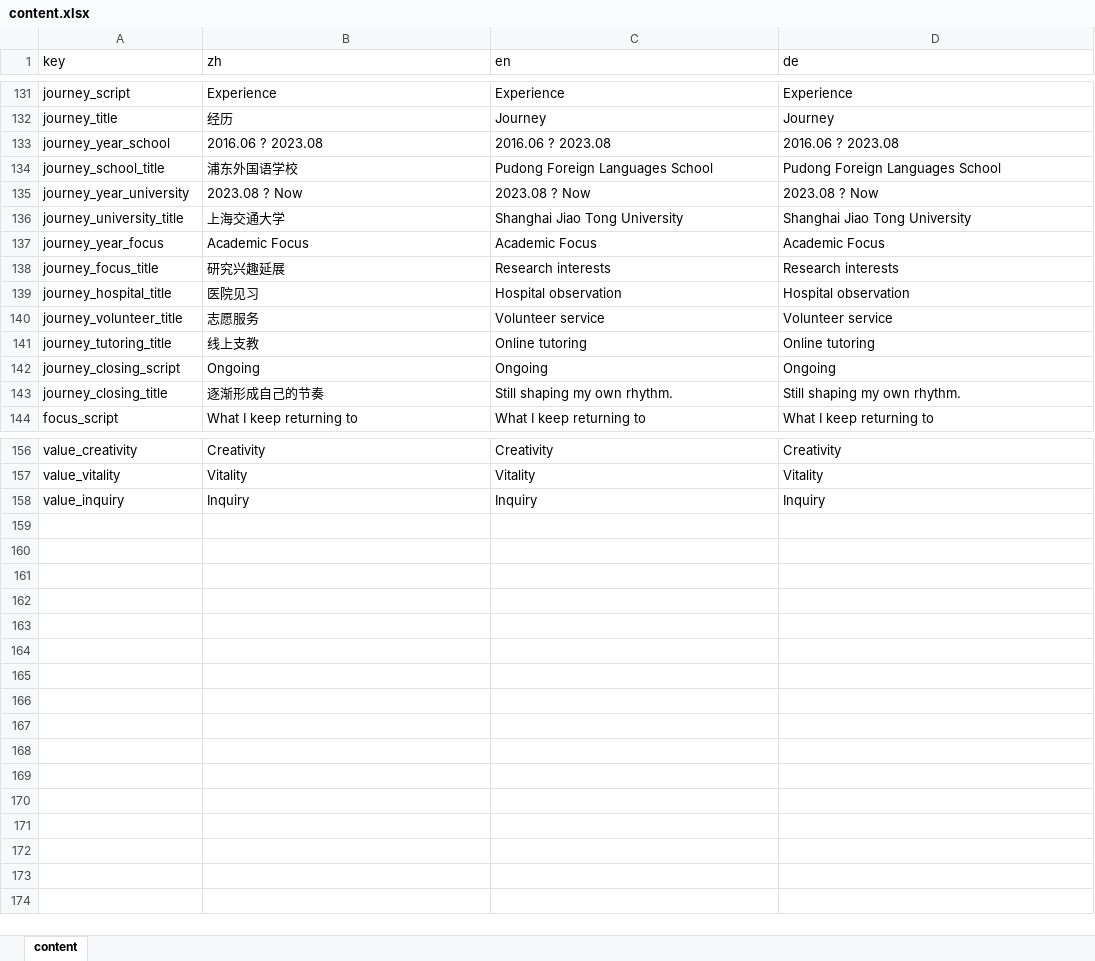
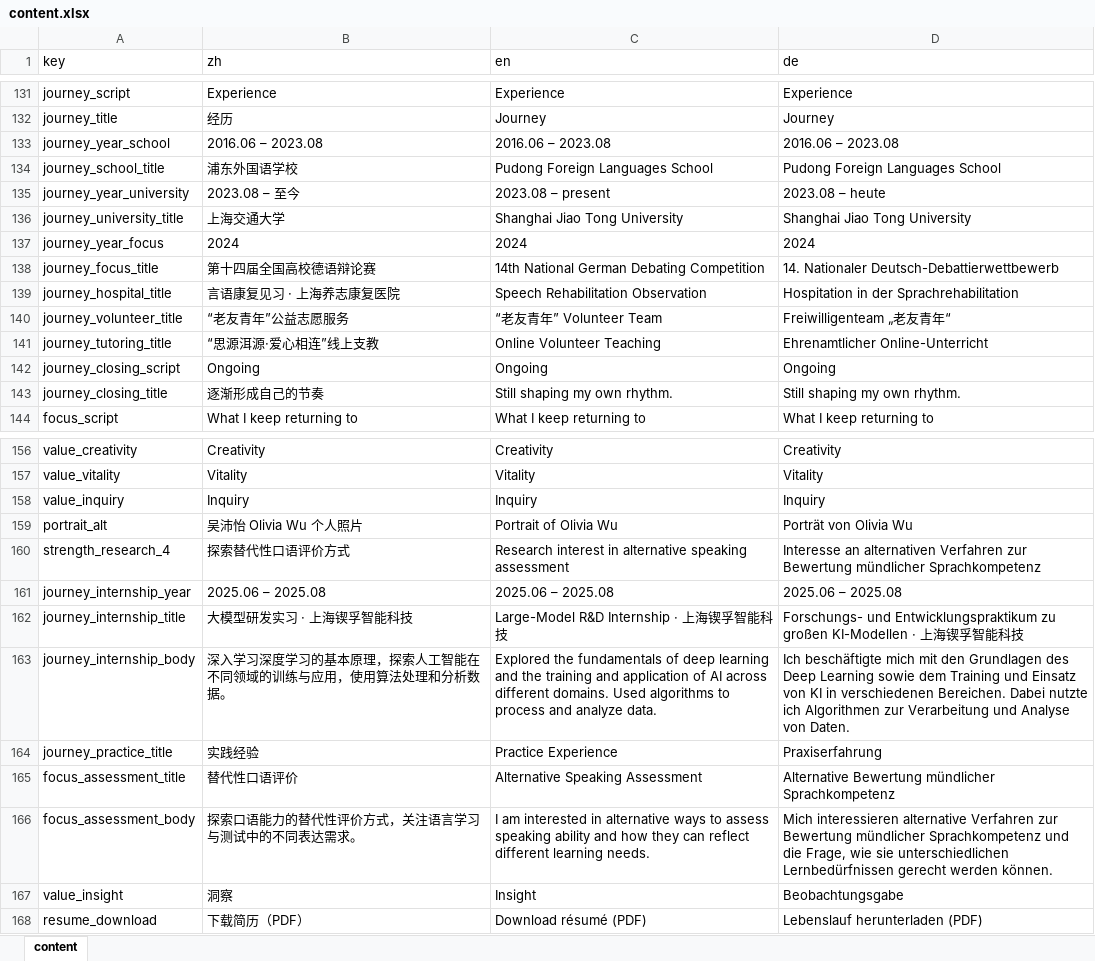
Before and after one commit to Livia-W/Livia-W.github.io, an Excel workbook: data/content.xlsx, sheet content, drawn as a sheet; only a part is shown, gaps mark what is left out; values as stored, in another font and other column widths than the file's, no borders; the diff covers the shown part only; the diff names each change by its address in the sheet, - before the commit and + after, or states it on an @@ line.

Commit message:
Update resume, portrait and personal branding

```diff
--- a/data/content.xlsx (sheet content)
+++ b/data/content.xlsx (sheet content)
-B133 (zh): 2016.06 ? 2023.08
+B133 (zh): 2016.06 – 2023.08
-C133 (en): 2016.06 ? 2023.08
+C133 (en): 2016.06 – 2023.08
-D133 (de): 2016.06 ? 2023.08
+D133 (de): 2016.06 – 2023.08
-B135 (zh): 2023.08 ? Now
+B135 (zh): 2023.08 – 至今
-C135 (en): 2023.08 ? Now
+C135 (en): 2023.08 – present
-D135 (de): 2023.08 ? Now
+D135 (de): 2023.08 – heute
-B137 (zh): Academic Focus
+B137 (zh): 2024
-C137 (en): Academic Focus
+C137 (en): 2024
-D137 (de): Academic Focus
+D137 (de): 2024
-B138 (zh): 研究兴趣延展
+B138 (zh): 第十四届全国高校德语辩论赛
-C138 (en): Research interests
+C138 (en): 14th National German Debating Competition
-D138 (de): Research interests
+D138 (de): 14. Nationaler Deutsch-Debattierwettbewerb
-B139 (zh): 医院见习
+B139 (zh): 言语康复见习 · 上海养志康复医院
-C139 (en): Hospital observation
+C139 (en): Speech Rehabilitation Observation
-D139 (de): Hospital observation
+D139 (de): Hospitation in der Sprachrehabilitation
-B140 (zh): 志愿服务
+B140 (zh): “老友青年”公益志愿服务
-C140 (en): Volunteer service
+C140 (en): “老友青年” Volunteer Team
-D140 (de): Volunteer service
+D140 (de): Freiwilligenteam „老友青年“
-B141 (zh): 线上支教
+B141 (zh): “思源洱源·爱心相连”线上支教
-C141 (en): Online tutoring
+C141 (en): Online Volunteer Teaching
-D141 (de): Online tutoring
+D141 (de): Ehrenamtlicher Online-Unterricht
+row 159: portrait_alt | 吴沛怡 Olivia Wu 个人照片 | Portrait of Olivia Wu | Porträt von Olivia Wu
+row 160: strength_research_4 | 探索替代性口语评价方式 | Research interest in alternative speaking assessment | Interesse an alternativen Verfahren zur Bewertung mündlicher Sprachkompetenz
+row 161: journey_internship_year | 2025.06 – 2025.08 | 2025.06 – 2025.08 | 2025.06 – 2025.08
+row 162: journey_internship_title | 大模型研发实习 · 上海锲孚智能科技 | Large-Model R&D Internship · 上海锲孚智能科技 | Forschungs- und Entwicklungspraktikum zu großen KI-Modellen · 上海锲孚智能科技
+row 163: journey_internship_body | 深入学习深度学习的基本原理，探索人工智能在不同领域的训练与应用，使用算法处理和分析数据。 | Explored the fundamentals of deep learning and the training and application of AI across different domains. Used algorithms to process and analyze data. | Ich beschäftigte mich mit den Grundlagen des Deep Learning sowie dem Training und Einsatz von KI in verschiedenen Bereichen. Dabei nutzte ich Algorithmen zur Verarbeitung und Analyse von Daten.
+row 164: journey_practice_title | 实践经验 | Practice Experience | Praxiserfahrung
+row 165: focus_assessment_title | 替代性口语评价 | Alternative Speaking Assessment | Alternative Bewertung mündlicher Sprachkompetenz
+row 166: focus_assessment_body | 探索口语能力的替代性评价方式，关注语言学习与测试中的不同表达需求。 | I am interested in alternative ways to assess speaking ability and how they can reflect different learning needs. | Mich interessieren alternative Verfahren zur Bewertung mündlicher Sprachkompetenz und die Frage, wie sie unterschiedlichen Lernbedürfnissen gerecht werden können.
+row 167: value_insight | 洞察 | Insight | Beobachtungsgabe
+row 168: resume_download | 下载简历（PDF） | Download résumé (PDF) | Lebenslauf herunterladen (PDF)
```
Also changed, not shown: 113 edited cells elsewhere in this sheet, 16 other files.
